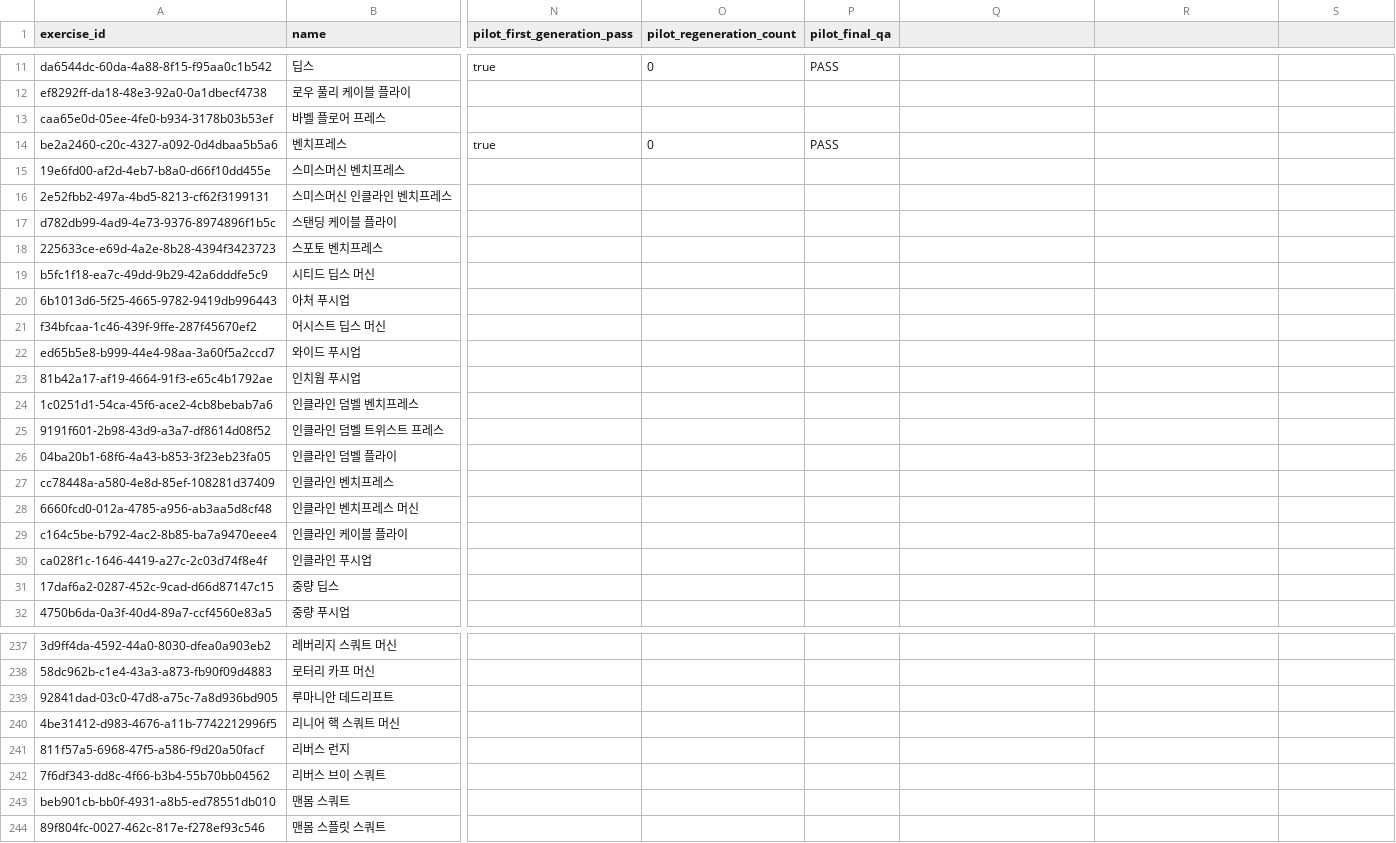
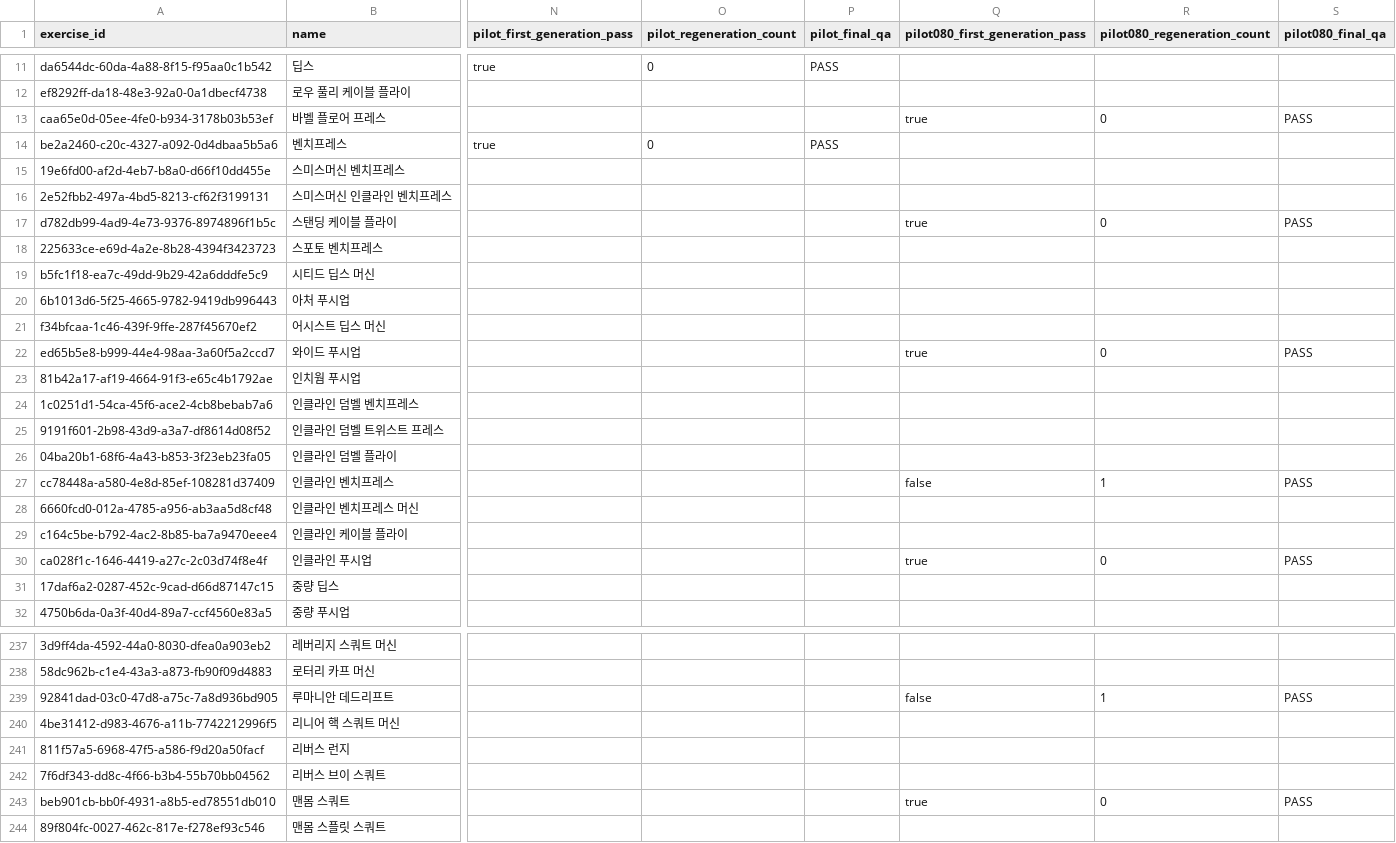
Before and after one commit to coolkang292-design/GND, a CSV file: data/exercise-image-manifest.csv, drawn as a sheet; only a part is shown, gaps mark what is left out; the diff covers the shown part only; the diff names each change by its address in the sheet, - before the commit and + after, or states it on an @@ line.

Commit message:
feat(assets): generate next 40 exercise PNGs with QA handoff

```diff
--- a/data/exercise-image-manifest.csv
+++ b/data/exercise-image-manifest.csv
-Q1: (empty)
+Q1: pilot080_first_generation_pass
-R1: (empty)
+R1: pilot080_regeneration_count
-S1: (empty)
+S1: pilot080_final_qa
-Q13 (pilot080_first_generation_pass): (empty)
+Q13 (pilot080_first_generation_pass): true
-R13 (pilot080_regeneration_count): (empty)
+R13 (pilot080_regeneration_count): 0
-S13 (pilot080_final_qa): (empty)
+S13 (pilot080_final_qa): PASS
-Q17 (pilot080_first_generation_pass): (empty)
+Q17 (pilot080_first_generation_pass): true
-R17 (pilot080_regeneration_count): (empty)
+R17 (pilot080_regeneration_count): 0
-S17 (pilot080_final_qa): (empty)
+S17 (pilot080_final_qa): PASS
-Q22 (pilot080_first_generation_pass): (empty)
+Q22 (pilot080_first_generation_pass): true
-R22 (pilot080_regeneration_count): (empty)
+R22 (pilot080_regeneration_count): 0
-S22 (pilot080_final_qa): (empty)
+S22 (pilot080_final_qa): PASS
-Q27 (pilot080_first_generation_pass): (empty)
+Q27 (pilot080_first_generation_pass): false
-R27 (pilot080_regeneration_count): (empty)
+R27 (pilot080_regeneration_count): 1
-S27 (pilot080_final_qa): (empty)
+S27 (pilot080_final_qa): PASS
-Q30 (pilot080_first_generation_pass): (empty)
+Q30 (pilot080_first_generation_pass): true
-R30 (pilot080_regeneration_count): (empty)
+R30 (pilot080_regeneration_count): 0
-S30 (pilot080_final_qa): (empty)
+S30 (pilot080_final_qa): PASS
-Q239 (pilot080_first_generation_pass): (empty)
+Q239 (pilot080_first_generation_pass): false
-R239 (pilot080_regeneration_count): (empty)
+R239 (pilot080_regeneration_count): 1
-S239 (pilot080_final_qa): (empty)
+S239 (pilot080_final_qa): PASS
-Q243 (pilot080_first_generation_pass): (empty)
+Q243 (pilot080_first_generation_pass): true
-R243 (pilot080_regeneration_count): (empty)
+R243 (pilot080_regeneration_count): 0
-S243 (pilot080_final_qa): (empty)
+S243 (pilot080_final_qa): PASS
```
Also changed, not shown: 99 edited cells elsewhere in this file, 13 other files.
